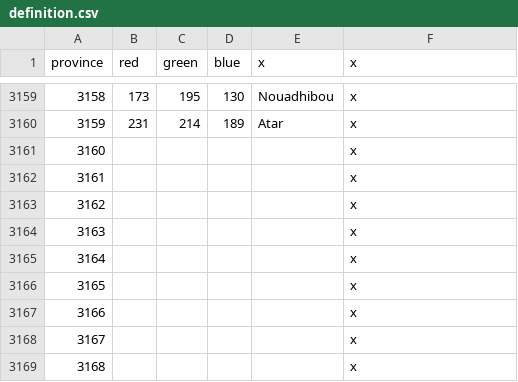
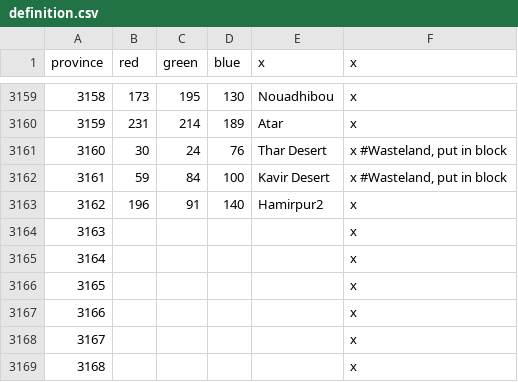
Before and after one commit to klorpa/After-The-End-Eurasia, a CSV file: ATE_Eurasia/map/definition.csv, drawn as a sheet; only a part is shown, gaps mark what is left out.

```diff
--- a/ATE_Eurasia/map/definition.csv
+++ b/ATE_Eurasia/map/definition.csv
@@ -3160,5 +3160,5 @@ province;red;green;blue;x;x
 3159;231;214;189;Atar;x
-3160;;;;;x
-3161;;;;;x
-3162;;;;;x
+3160;30;24;76;Thar Desert;x #Wasteland, put in block
+3161;59;84;100;Kavir Desert;x #Wasteland, put in block
+3162;196;91;140;Hamirpur2;x
 3163;;;;;x
```
Also changed, not shown: ATE_Eurasia/localisation/000_provinces.csv, 12 other files.
